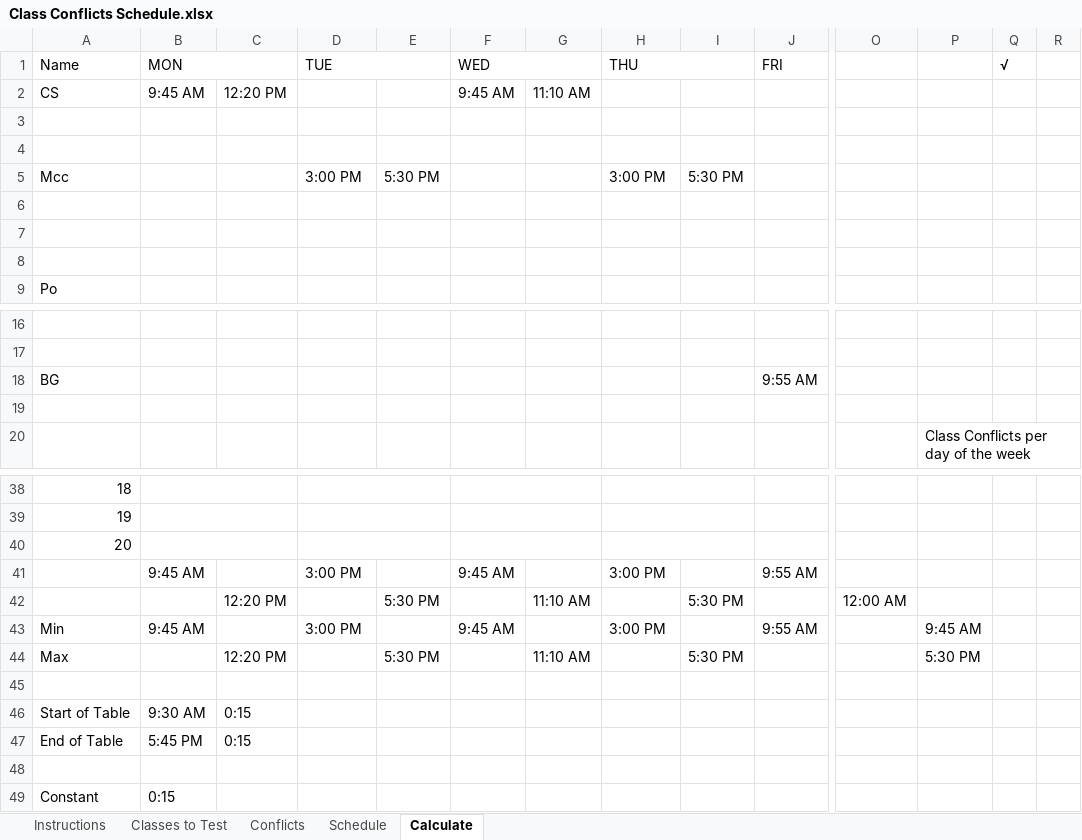
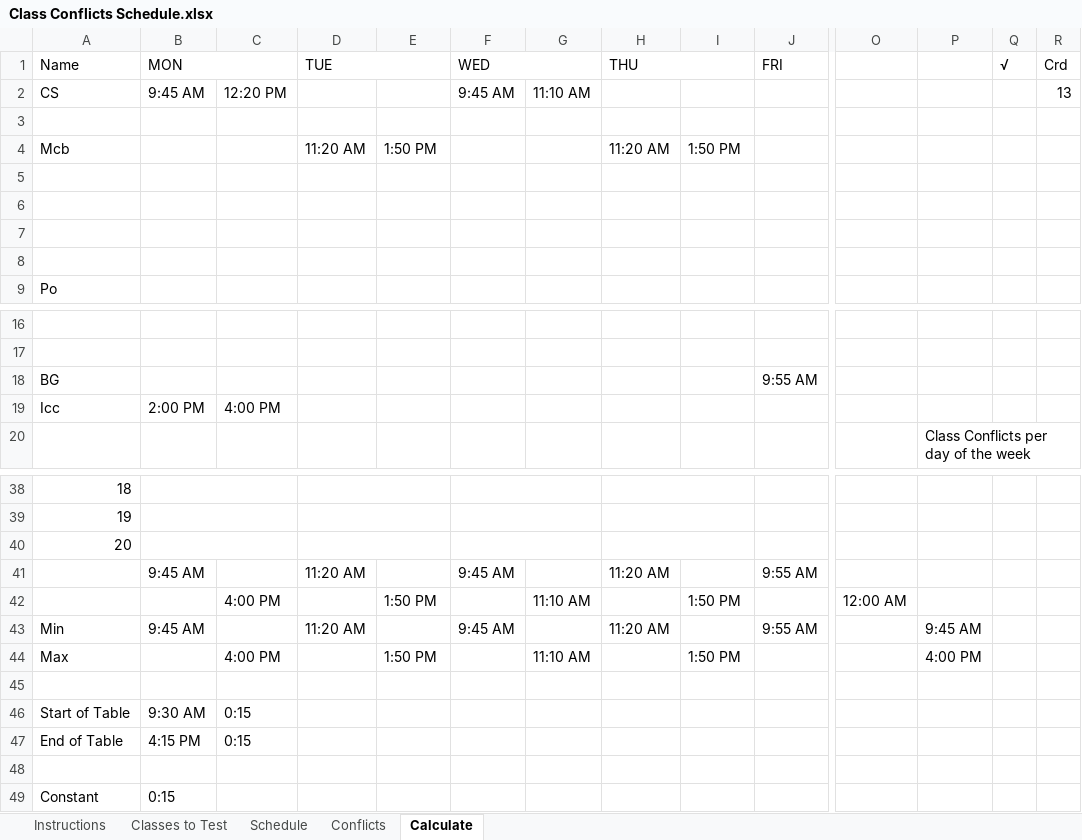
Before and after one commit to sa5mmm/ClassScheduleConflicts, an Excel workbook: Class Conflicts Schedule.xlsx, sheet Calculate, drawn as a sheet; only a part is shown, gaps mark what is left out; values as stored, in another font and other column widths than the file's, no cell formats; removed rows and columns are numbered as before the commit, all else as after; rows hold the shown columns only; the diff names each change by its address in the sheet, - before the commit and + after, or states it on an @@ line.

```diff
--- a/Class Conflicts Schedule.xlsx (sheet Calculate)
+++ b/Class Conflicts Schedule.xlsx (sheet Calculate)
@@ sheet tab order changed: Instructions | Classes to Test | Schedule | Conflicts | Calculate @@
-R1: (empty)
+R1: Crd
-R2 (Crd): (empty)
+R2 (Crd): 13
+row 4: Mcb |  |  | 11:20 AM | 1:50 PM |  |  | 11:20 AM | 1:50 PM
-row 5: Mcc |  |  | 3:00 PM | 5:30 PM |  |  | 3:00 PM | 5:30 PM
-row 19: (empty)
+row 19: Icc | 2:00 PM | 4:00 PM
-D41 (TUE): 3:00 PM
+D41 (TUE): 11:20 AM
-H41 (THU): 3:00 PM
+H41 (THU): 11:20 AM
-C42: 12:20 PM
+C42: 4:00 PM
-E42: 5:30 PM
+E42: 1:50 PM
-I42: 5:30 PM
+I42: 1:50 PM
-D43 (TUE): 3:00 PM
+D43 (TUE): 11:20 AM
-H43 (THU): 3:00 PM
+H43 (THU): 11:20 AM
-C44: 12:20 PM
+C44: 4:00 PM
-E44: 5:30 PM
+E44: 1:50 PM
-I44: 5:30 PM
+I44: 1:50 PM
-P44: 5:30 PM
+P44: 4:00 PM
-B47 (MON): 5:45 PM
+B47 (MON): 4:15 PM
```
Also changed, not shown: sheet Schedule, sheet Classes to Test, sheet Instructions, sheet Conflicts, cell formats, formulas that keep their value.
